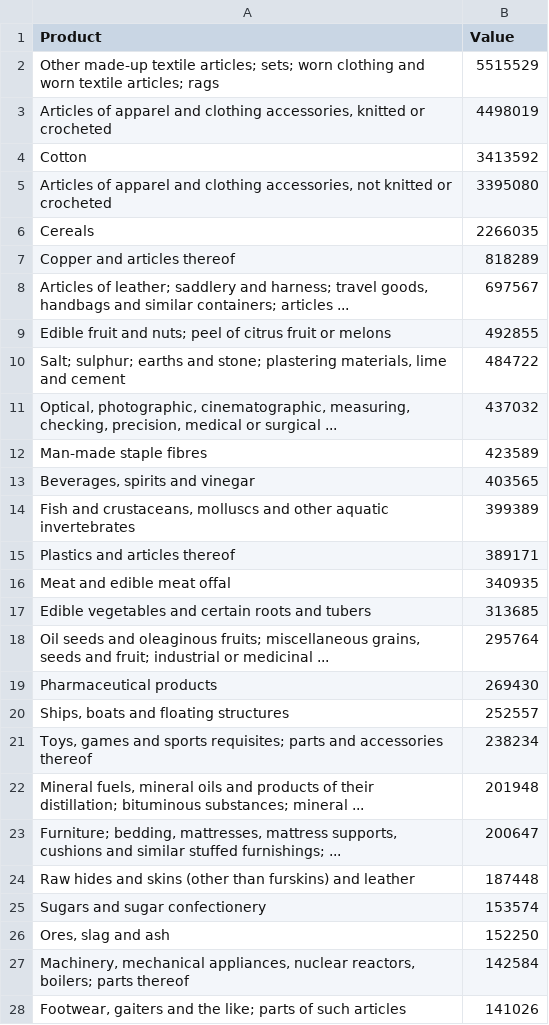
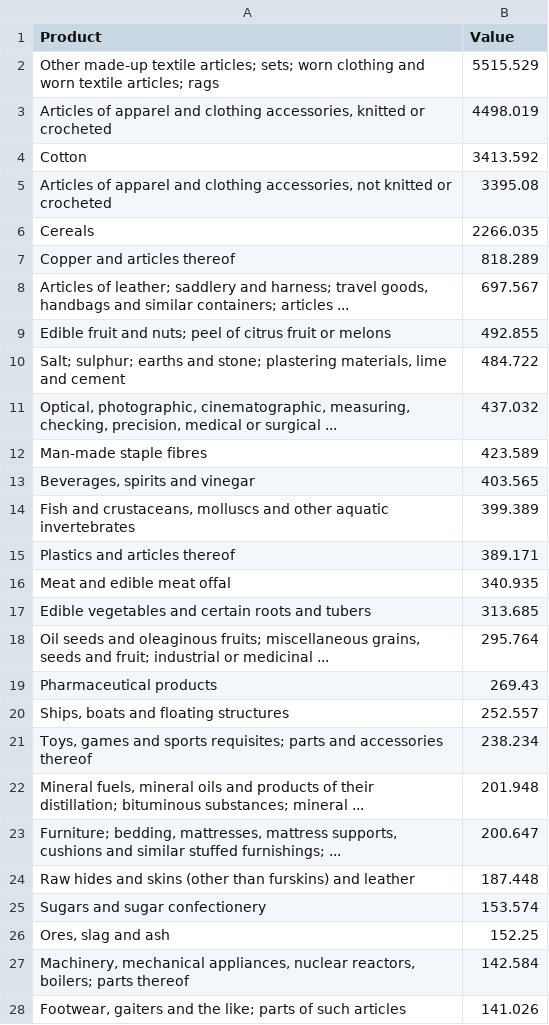
Before and after one commit to tanveerntu/examples_data, a CSV file: pak_exports.csv, drawn as a sheet; only a part is shown; the diff covers the shown part only.

Commit message:
Add files via upload

```diff
--- a/pak_exports.csv
+++ b/pak_exports.csv
@@ -1,28 +1,28 @@
 Product,Value
-Other made-up textile articles; sets; worn clothing and worn textile articles; rags,5515529
-"Articles of apparel and clothing accessories, knitted or crocheted",4498019
-Cotton,3413592
-"Articles of apparel and clothing accessories, not knitted or crocheted",3395080
-Cereals,2266035
-Copper and articles thereof,818289
-"Articles of leather; saddlery and harness; travel goods, handbags and similar containers; articles ...",697567
-Edible fruit and nuts; peel of citrus fruit or melons,492855
-"Salt; sulphur; earths and stone; plastering materials, lime and cement",484722
-"Optical, photographic, cinematographic, measuring, checking, precision, medical or surgical ...",437032
-Man-made staple fibres,423589
-"Beverages, spirits and vinegar",403565
-"Fish and crustaceans, molluscs and other aquatic invertebrates",399389
-Plastics and articles thereof,389171
-Meat and edible meat offal,340935
-Edible vegetables and certain roots and tubers,313685
-"Oil seeds and oleaginous fruits; miscellaneous grains, seeds and fruit; industrial or medicinal ...",295764
-Pharmaceutical products,269430
-"Ships, boats and floating structures",252557
-"Toys, games and sports requisites; parts and accessories thereof",238234
-"Mineral fuels, mineral oils and products of their distillation; bituminous substances; mineral ...",201948
-"Furniture; bedding, mattresses, mattress supports, cushions and similar stuffed furnishings; ...",200647
-Raw hides and skins (other than furskins) and leather,187448
-Sugars and sugar confectionery,153574
-"Ores, slag and ash",152250
-"Machinery, mechanical appliances, nuclear reactors, boilers; parts thereof",142584
-"Footwear, gaiters and the like; parts of such articles",141026
+Other made-up textile articles; sets; worn clothing and worn textile articles; rags,5515.529
+"Articles of apparel and clothing accessories, knitted or crocheted",4498.019
+Cotton,3413.592
+"Articles of apparel and clothing accessories, not knitted or crocheted",3395.08
+Cereals,2266.035
+Copper and articles thereof,818.289
+"Articles of leather; saddlery and harness; travel goods, handbags and similar containers; articles ...",697.567
+Edible fruit and nuts; peel of citrus fruit or melons,492.855
+"Salt; sulphur; earths and stone; plastering materials, lime and cement",484.722
+"Optical, photographic, cinematographic, measuring, checking, precision, medical or surgical ...",437.032
+Man-made staple fibres,423.589
+"Beverages, spirits and vinegar",403.565
+"Fish and crustaceans, molluscs and other aquatic invertebrates",399.389
+Plastics and articles thereof,389.171
+Meat and edible meat offal,340.935
+Edible vegetables and certain roots and tubers,313.685
+"Oil seeds and oleaginous fruits; miscellaneous grains, seeds and fruit; industrial or medicinal ...",295.764
+Pharmaceutical products,269.43
+"Ships, boats and floating structures",252.557
+"Toys, games and sports requisites; parts and accessories thereof",238.234
+"Mineral fuels, mineral oils and products of their distillation; bituminous substances; mineral ...",201.948
+"Furniture; bedding, mattresses, mattress supports, cushions and similar stuffed furnishings; ...",200.647
+Raw hides and skins (other than furskins) and leather,187.448
+Sugars and sugar confectionery,153.574
+"Ores, slag and ash",152.25
+"Machinery, mechanical appliances, nuclear reactors, boilers; parts thereof",142.584
+"Footwear, gaiters and the like; parts of such articles",141.026
```
Also changed, not shown: 68 edited cells elsewhere in this file.
